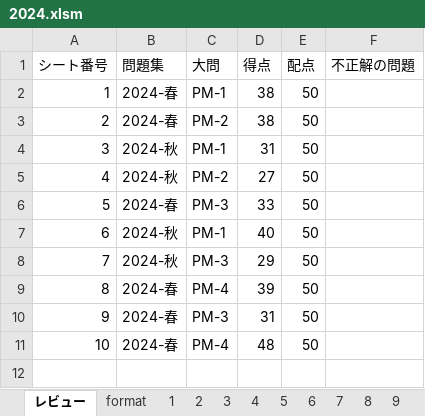
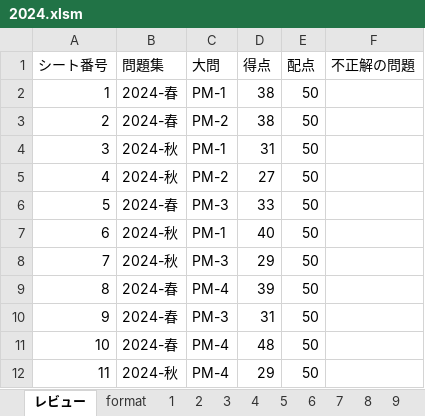
Before and after one commit to Shinichi0713/security_specialist, an Excel workbook: 2025/past_problems/2024.xlsm, sheet レビュー, drawn as a sheet; values as stored, in another font and other column widths than the file's, no borders; charts and pictures not drawn; the diff names each change by its address in the sheet, - before the commit and + after, or states it on an @@ line.

```diff
--- a/2025/past_problems/2024.xlsm (sheet レビュー)
+++ b/2025/past_problems/2024.xlsm (sheet レビュー)
+row 12: 11 | 2024-秋 | PM-4 | 29 | 50
```
Also changed, not shown: other sheet tabs, 2025/past_problems/進捗管理.xlsx.
